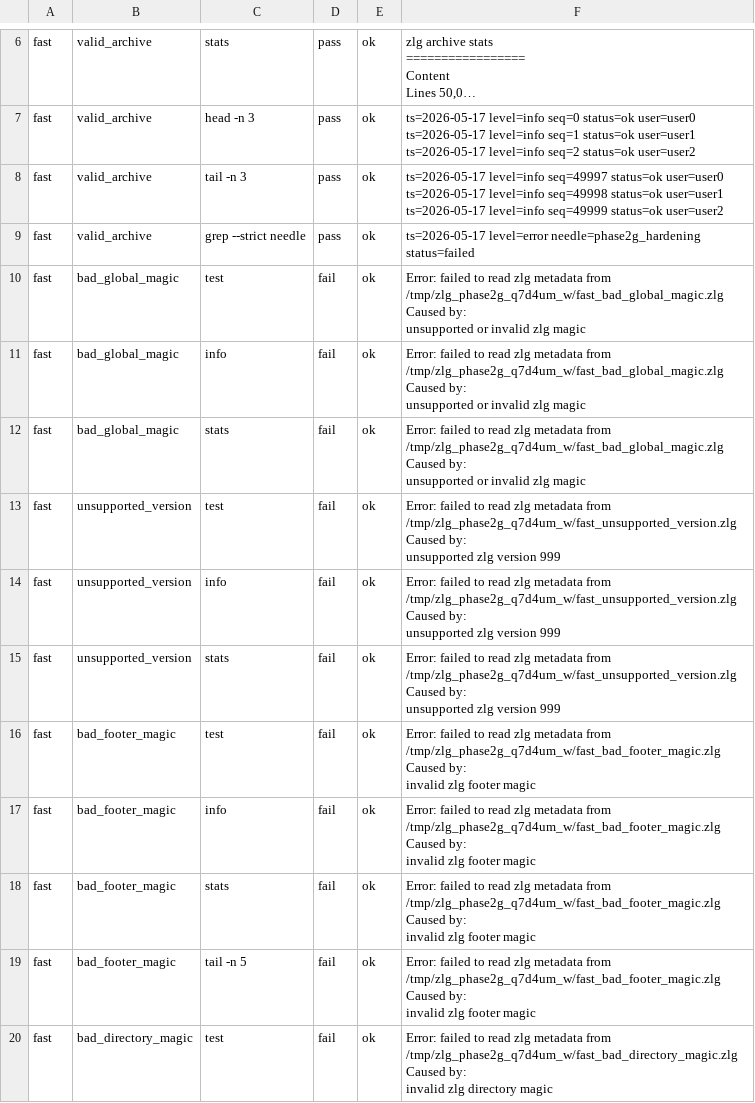
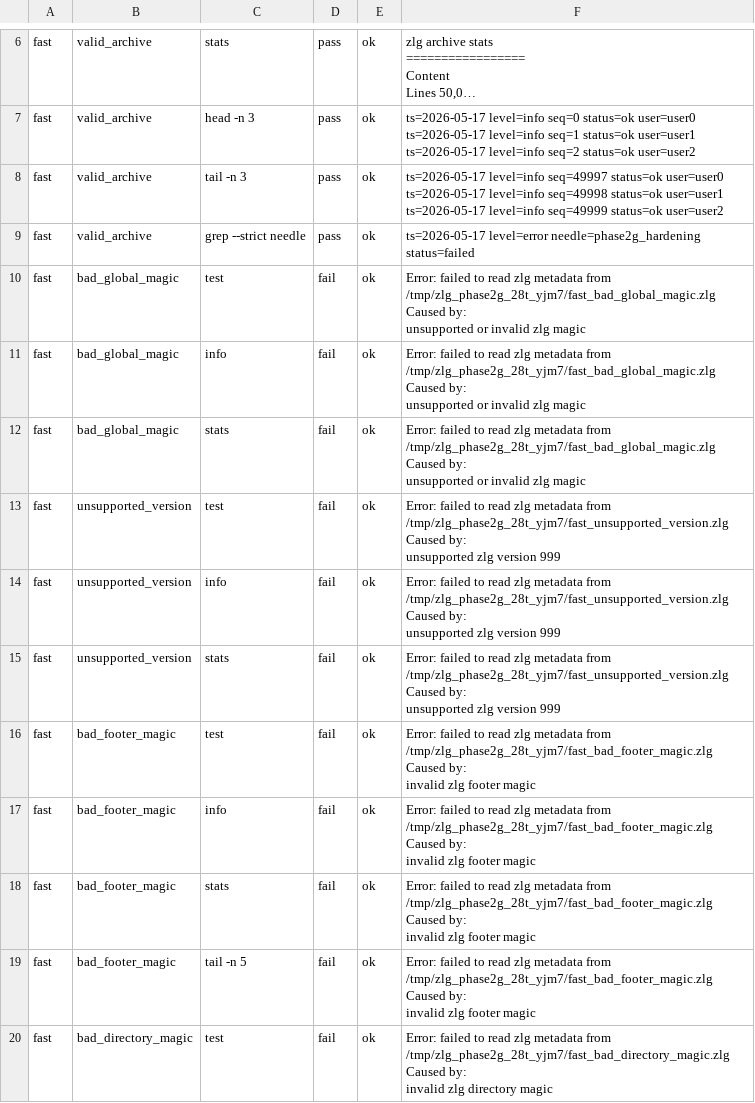
Before and after one commit to rswestmoreland/zlg, a CSV file: validation_results/phase2g_archive_hardening.csv, drawn as a sheet; only a part is shown, gaps mark what is left out; long unchanged cells end in …; the diff covers the shown part only.

Commit message:
Validate and fix phase2m helper convert

```diff
--- a/validation_results/phase2g_archive_hardening.csv
+++ b/validation_results/phase2g_archive_hardening.csv
@@ -47,56 +47,56 @@ fast,valid_archive,grep --strict needle,pass,ok,"ts=2026-05-17 level=error needl
 "
-fast,bad_global_magic,test,fail,ok,"Error: failed to read zlg metadata from /tmp/zlg_phase2g_q7d4um_w/fast_bad_global_magic.zlg
-
-Caused by:
-    unsupported or invalid zlg magic
-"
-fast,bad_global_magic,info,fail,ok,"Error: failed to read zlg metadata from /tmp/zlg_phase2g_q7d4um_w/fast_bad_global_magic.zlg
-
-Caused by:
-    unsupported or invalid zlg magic
-"
-fast,bad_global_magic,stats,fail,ok,"Error: failed to read zlg metadata from /tmp/zlg_phase2g_q7d4um_w/fast_bad_global_magic.zlg
-
-Caused by:
-    unsupported or invalid zlg magic
-"
-fast,unsupported_version,test,fail,ok,"Error: failed to read zlg metadata from /tmp/zlg_phase2g_q7d4um_w/fast_unsupported_version.zlg
-
-Caused by:
-    unsupported zlg version 999
-"
-fast,unsupported_version,info,fail,ok,"Error: failed to read zlg metadata from /tmp/zlg_phase2g_q7d4um_w/fast_unsupported_version.zlg
-
-Caused by:
-    unsupported zlg version 999
-"
-fast,unsupported_version,stats,fail,ok,"Error: failed to read zlg metadata from /tmp/zlg_phase2g_q7d4um_w/fast_unsupported_version.zlg
-
-Caused by:
-    unsupported zlg version 999
-"
-fast,bad_footer_magic,test,fail,ok,"Error: failed to read zlg metadata from /tmp/zlg_phase2g_q7d4um_w/fast_bad_footer_magic.zlg
-
-Caused by:
-    invalid zlg footer magic
-"
-fast,bad_footer_magic,info,fail,ok,"Error: failed to read zlg metadata from /tmp/zlg_phase2g_q7d4um_w/fast_bad_footer_magic.zlg
-
-Caused by:
-    invalid zlg footer magic
-"
-fast,bad_footer_magic,stats,fail,ok,"Error: failed to read zlg metadata from /tmp/zlg_phase2g_q7d4um_w/fast_bad_footer_magic.zlg
-
-Caused by:
-    invalid zlg footer magic
-"
-fast,bad_footer_magic,tail -n 5,fail,ok,"Error: failed to read zlg metadata from /tmp/zlg_phase2g_q7d4um_w/fast_bad_footer_magic.zlg
-
-Caused by:
-    invalid zlg footer magic
-"
-fast,bad_directory_magic,test,fail,ok,"Error: failed to read zlg metadata from /tmp/zlg_phase2g_q7d4um_w/fast_bad_directory_magic.zlg
-
-Caused by:
-    invalid zlg directory magic
-"
+fast,bad_global_magic,test,fail,ok,"Error: failed to read zlg metadata from /tmp/zlg_phase2g_28t_yjm7/fast_bad_global_magic.zlg
+
+Caused by:
+    unsupported or invalid zlg magic
+"
+fast,bad_global_magic,info,fail,ok,"Error: failed to read zlg metadata from /tmp/zlg_phase2g_28t_yjm7/fast_bad_global_magic.zlg
+
+Caused by:
+    unsupported or invalid zlg magic
+"
+fast,bad_global_magic,stats,fail,ok,"Error: failed to read zlg metadata from /tmp/zlg_phase2g_28t_yjm7/fast_bad_global_magic.zlg
+
+Caused by:
+    unsupported or invalid zlg magic
+"
+fast,unsupported_version,test,fail,ok,"Error: failed to read zlg metadata from /tmp/zlg_phase2g_28t_yjm7/fast_unsupported_version.zlg
+
+Caused by:
+    unsupported zlg version 999
+"
+fast,unsupported_version,info,fail,ok,"Error: failed to read zlg metadata from /tmp/zlg_phase2g_28t_yjm7/fast_unsupported_version.zlg
+
+Caused by:
+    unsupported zlg version 999
+"
+fast,unsupported_version,stats,fail,ok,"Error: failed to read zlg metadata from /tmp/zlg_phase2g_28t_yjm7/fast_unsupported_version.zlg
+
+Caused by:
+    unsupported zlg version 999
+"
+fast,bad_footer_magic,test,fail,ok,"Error: failed to read zlg metadata from /tmp/zlg_phase2g_28t_yjm7/fast_bad_footer_magic.zlg
+
+Caused by:
+    invalid zlg footer magic
+"
+fast,bad_footer_magic,info,fail,ok,"Error: failed to read zlg metadata from /tmp/zlg_phase2g_28t_yjm7/fast_bad_footer_magic.zlg
+
+Caused by:
+    invalid zlg footer magic
+"
+fast,bad_footer_magic,stats,fail,ok,"Error: failed to read zlg metadata from /tmp/zlg_phase2g_28t_yjm7/fast_bad_footer_magic.zlg
+
+Caused by:
+    invalid zlg footer magic
+"
+fast,bad_footer_magic,tail -n 5,fail,ok,"Error: failed to read zlg metadata from /tmp/zlg_phase2g_28t_yjm7/fast_bad_footer_magic.zlg
+
+Caused by:
+    invalid zlg footer magic
+"
+fast,bad_directory_magic,test,fail,ok,"Error: failed to read zlg metadata from /tmp/zlg_phase2g_28t_yjm7/fast_bad_directory_magic.zlg
+
+Caused by:
+    invalid zlg directory magic
+"
```
Also changed, not shown: 40 edited cells elsewhere in this file, validation_results/phase2i_repeated_median_smoke.csv, 6 other files.
